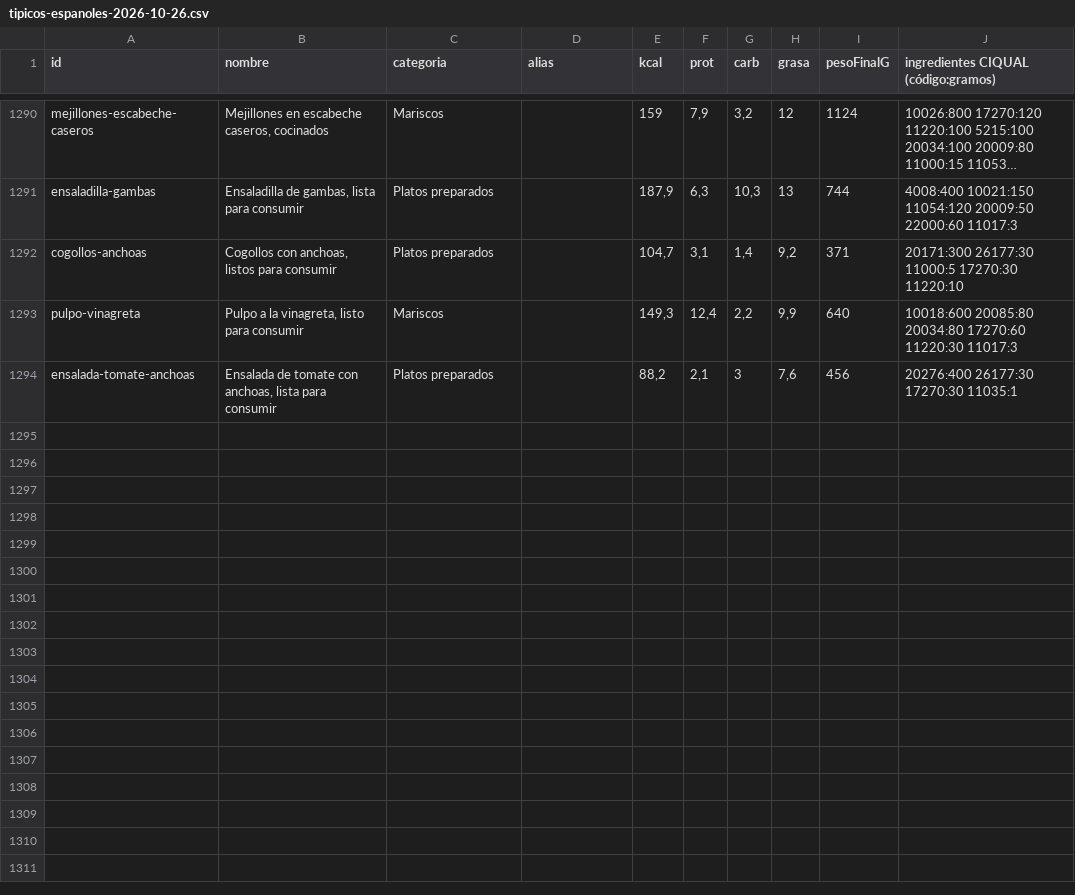
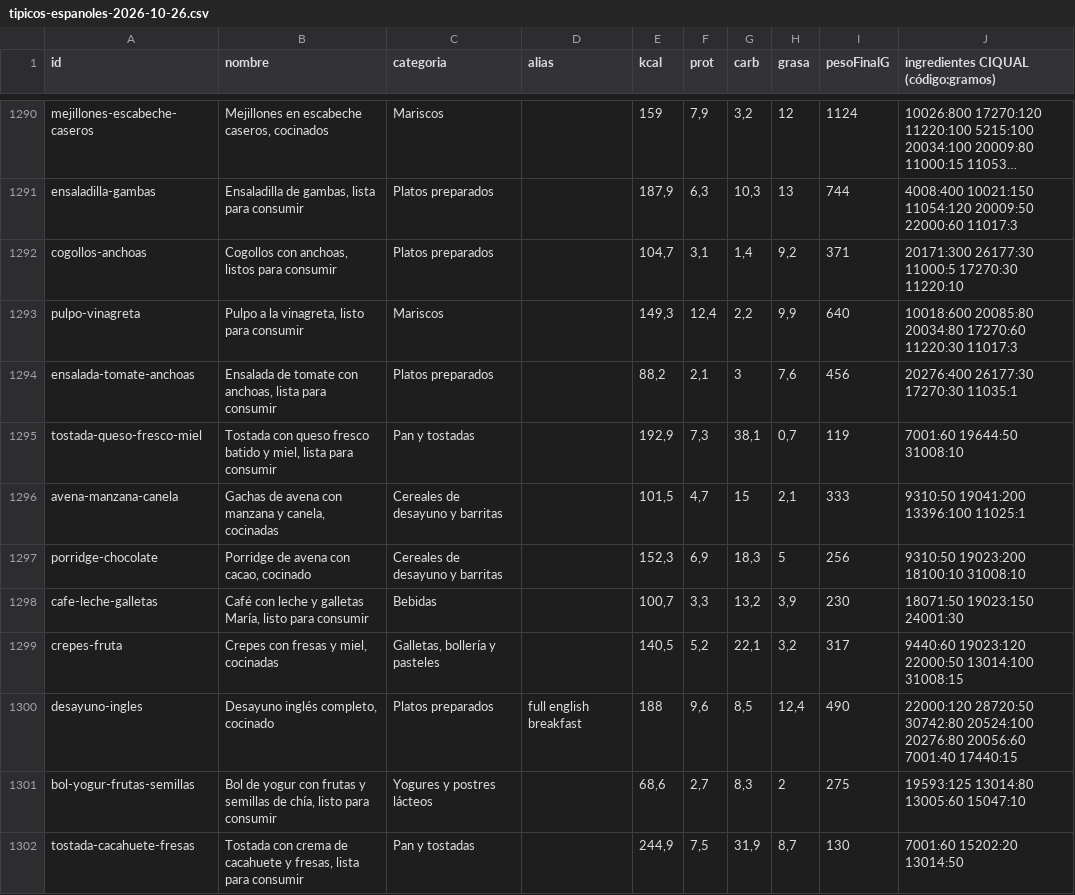
Before and after one commit to vtinezdev/appfit, a CSV file: scripts/catalogo/informes/tipicos-espanoles-2026-10-26.csv, drawn as a sheet; only a part is shown, gaps mark what is left out; long unchanged cells end in ….

```diff
--- a/scripts/catalogo/informes/tipicos-espanoles-2026-10-26.csv
+++ b/scripts/catalogo/informes/tipicos-espanoles-2026-10-26.csv
@@ -1294 +1294,9 @@ pulpo-vinagreta;Pulpo a la vinagreta, listo para consumir;Mariscos;;149,3;12,4;2
 ensalada-tomate-anchoas;Ensalada de tomate con anchoas, lista para consumir;Platos preparados;;88,2;2,1;3;7,6;456;20276:400 26177:30 17270:30 11035:1
+tostada-queso-fresco-miel;Tostada con queso fresco batido y miel, lista para consumir;Pan y tostadas;;192,9;7,3;38,1;0,7;119;7001:60 19644:50 31008:10
+avena-manzana-canela;Gachas de avena con manzana y canela, cocinadas;Cereales de desayuno y barritas;;101,5;4,7;15;2,1;333;9310:50 19041:200 13396:100 11025:1
+porridge-chocolate;Porridge de avena con cacao, cocinado;Cereales de desayuno y barritas;;152,3;6,9;18,3;5;256;9310:50 19023:200 18100:10 31008:10
+cafe-leche-galletas;Café con leche y galletas María, listo para consumir;Bebidas;;100,7;3,3;13,2;3,9;230;18071:50 19023:150 24001:30
+crepes-fruta;Crepes con fresas y miel, cocinadas;Galletas, bollería y pasteles;;140,5;5,2;22,1;3,2;317;9440:60 19023:120 22000:50 13014:100 31008:15
+desayuno-ingles;Desayuno inglés completo, cocinado;Platos preparados;full english breakfast;188;9,6;8,5;12,4;490;22000:120 28720:50 30742:80 20524:100 20276:80 20056:60 7001:40 17440:15
+bol-yogur-frutas-semillas;Bol de yogur con frutas y semillas de chía, listo para consumir;Yogures y postres lácteos;;68,6;2,7;8,3;2;275;19593:125 13014:80 13005:60 15047:10
+tostada-cacahuete-fresas;Tostada con crema de cacahuete y fresas, lista para consumir;Pan y tostadas;;244,9;7,5;31,9;8,7;130;7001:60 15202:20 13014:50
```
Also changed, not shown: 6 other files.
